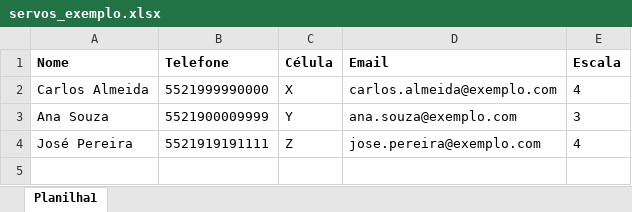
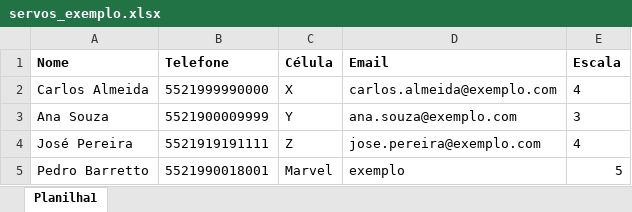
Before and after one commit to luizhgdantas/chat-bot, an Excel workbook: servos_exemplo.xlsx, sheet Planilha1, drawn as a sheet; values as stored, in another font and other column widths than the file's, no borders; the diff names each change by its address in the sheet, - before the commit and + after, or states it on an @@ line.

```diff
--- a/servos_exemplo.xlsx (sheet Planilha1)
+++ b/servos_exemplo.xlsx (sheet Planilha1)
+row 5: Pedro Barretto | 5521990018001 | Marvel | exemplo | 5
```
Also changed, not shown: 2 other files.
